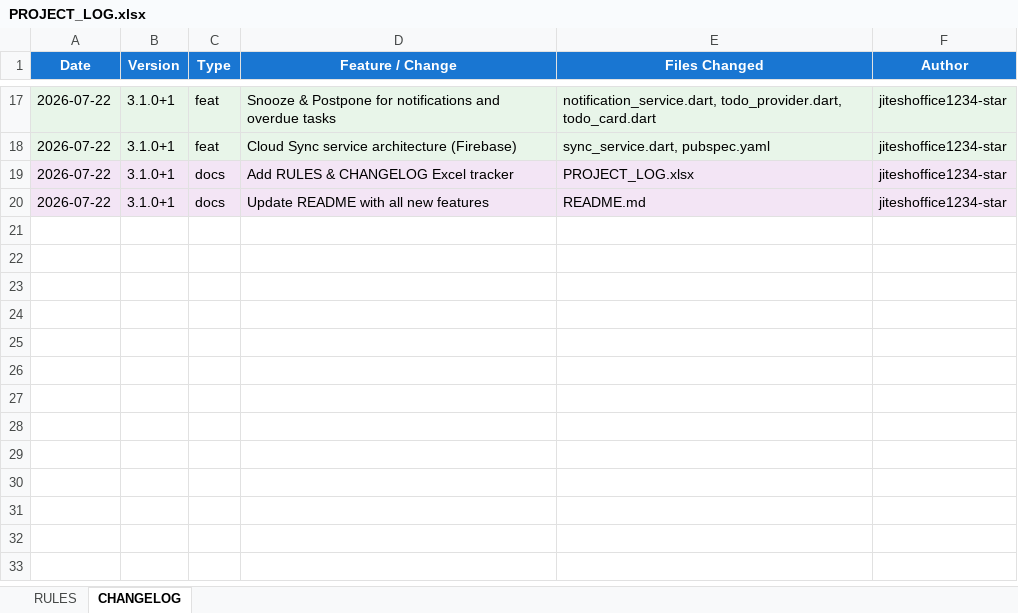
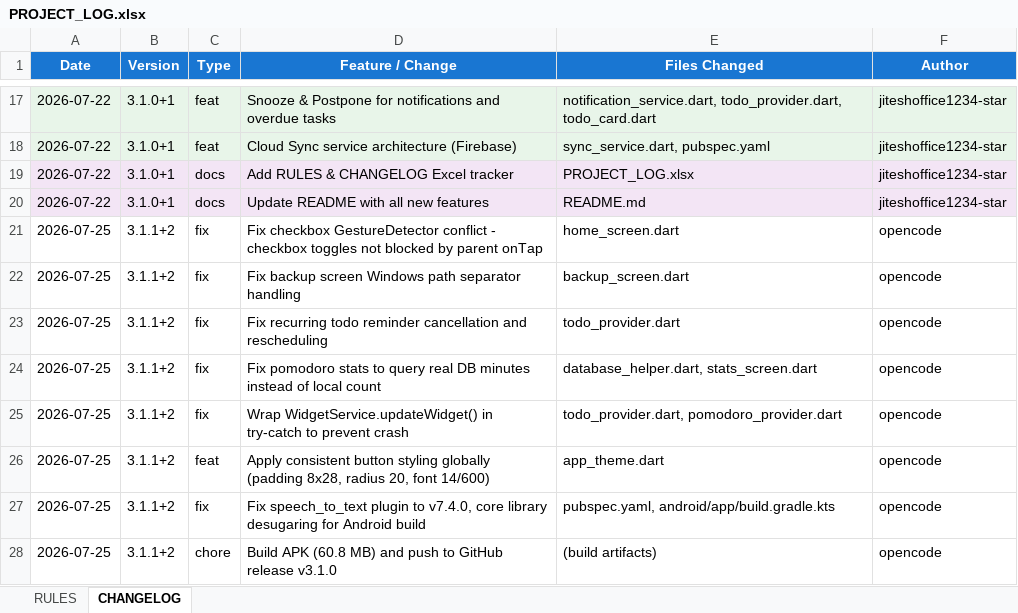
Before and after one commit to jiteshoffice1234-star/TodoApp, an Excel workbook: PROJECT_LOG.xlsx, sheet CHANGELOG, drawn as a sheet; only a part is shown, gaps mark what is left out; values as stored, in another font and other column widths than the file's, no borders; the diff names each change by its address in the sheet, - before the commit and + after, or states it on an @@ line.

Commit message:
fix: desktop app - notification dedup, bigger click targets, button hover-glow styles

```diff
--- a/PROJECT_LOG.xlsx (sheet CHANGELOG)
+++ b/PROJECT_LOG.xlsx (sheet CHANGELOG)
+row 21: 2026-07-25 | 3.1.1+2 | fix | Fix checkbox GestureDetector conflict - checkbox toggles not blocked by parent onTap | home_screen.dart | opencode
+row 22: 2026-07-25 | 3.1.1+2 | fix | Fix backup screen Windows path separator handling | backup_screen.dart | opencode
+row 23: 2026-07-25 | 3.1.1+2 | fix | Fix recurring todo reminder cancellation and rescheduling | todo_provider.dart | opencode
+row 24: 2026-07-25 | 3.1.1+2 | fix | Fix pomodoro stats to query real DB minutes instead of local count | database_helper.dart, stats_screen.dart | opencode
+row 25: 2026-07-25 | 3.1.1+2 | fix | Wrap WidgetService.updateWidget() in try-catch to prevent crash | todo_provider.dart, pomodoro_provider.dart | opencode
+row 26: 2026-07-25 | 3.1.1+2 | feat | Apply consistent button styling globally (padding 8x28, radius 20, font 14/600) | app_theme.dart | opencode
+row 27: 2026-07-25 | 3.1.1+2 | fix | Fix speech_to_text plugin to v7.4.0, core library desugaring for Android build | pubspec.yaml, android/app/build.gradle.kts | opencode
+row 28: 2026-07-25 | 3.1.1+2 | chore | Build APK (60.8 MB) and push to GitHub release v3.1.0 | (build artifacts) | opencode
```
Also changed, not shown: 3 other files.
